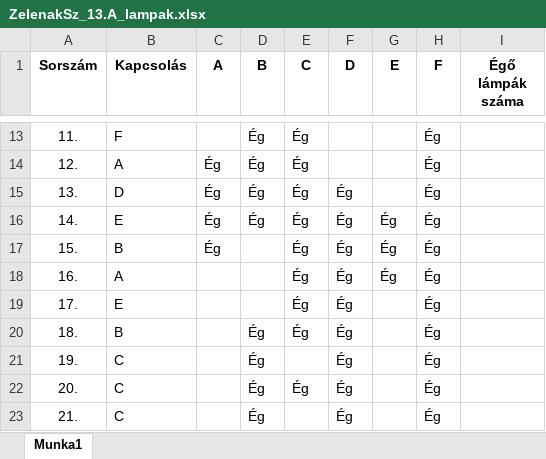
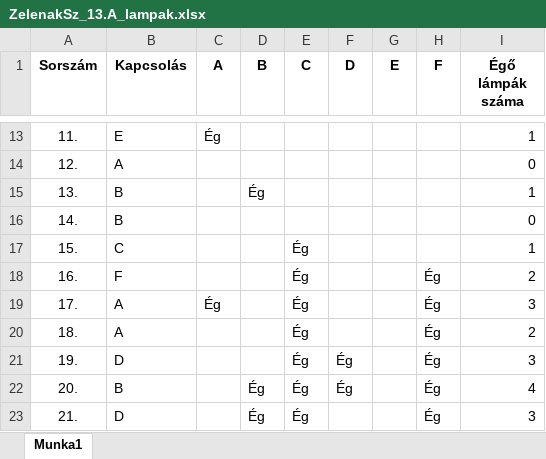
Before and after one commit to ZSzabolcs/2024-Majus-Emelt-Digkult, an Excel workbook: ZelenakSz_13.A_lampak.xlsx, sheet Munka1, drawn as a sheet; only a part is shown, gaps mark what is left out; values as stored, in another font and other column widths than the file's, no borders; the diff covers the shown part only; the diff names each change by its address in the sheet, - before the commit and + after, or states it on an @@ line.

```diff
--- a/ZelenakSz_13.A_lampak.xlsx (sheet Munka1)
+++ b/ZelenakSz_13.A_lampak.xlsx (sheet Munka1)
-B13 (Kapcsolás): F
+B13 (Kapcsolás): E
-C13 (A): (empty)
+C13 (A): Ég
-D13:D14 (B): Ég
+D13:D14 (B): (empty)
-E13:E16 (C): Ég
+E13:E16 (C): (empty)
-H13:H17 (F): Ég
+H13:H17 (F): (empty)
-I13 (Égő lámpák száma): (empty)
+I13 (Égő lámpák száma): 1
-C14:C17 (A): Ég
+C14:C17 (A): (empty)
-I14 (Égő lámpák száma): (empty)
+I14 (Égő lámpák száma): 0
-B15 (Kapcsolás): D
+B15 (Kapcsolás): B
-F15:F20 (D): Ég
+F15:F20 (D): (empty)
-I15 (Égő lámpák száma): (empty)
+I15 (Égő lámpák száma): 1
-B16 (Kapcsolás): E
+B16 (Kapcsolás): B
-D16 (B): Ég
+D16 (B): (empty)
-G16:G18 (E): Ég
+G16:G18 (E): (empty)
-I16 (Égő lámpák száma): (empty)
+I16 (Égő lámpák száma): 0
-B17 (Kapcsolás): B
+B17 (Kapcsolás): C
-I17 (Égő lámpák száma): (empty)
+I17 (Égő lámpák száma): 1
-B18 (Kapcsolás): A
+B18 (Kapcsolás): F
-I18 (Égő lámpák száma): (empty)
+I18 (Égő lámpák száma): 2
-B19 (Kapcsolás): E
+B19 (Kapcsolás): A
-C19 (A): (empty)
+C19 (A): Ég
-I19 (Égő lámpák száma): (empty)
+I19 (Égő lámpák száma): 3
-B20 (Kapcsolás): B
+B20 (Kapcsolás): A
-D20:D21 (B): Ég
+D20:D21 (B): (empty)
-I20 (Égő lámpák száma): (empty)
+I20 (Égő lámpák száma): 2
-B21 (Kapcsolás): C
+B21 (Kapcsolás): D
-E21 (C): (empty)
+E21 (C): Ég
-I21 (Égő lámpák száma): (empty)
+I21 (Égő lámpák száma): 3
-B22 (Kapcsolás): C
+B22 (Kapcsolás): B
-I22 (Égő lámpák száma): (empty)
+I22 (Égő lámpák száma): 4
-B23 (Kapcsolás): C
+B23 (Kapcsolás): D
-E23 (C): (empty)
+E23 (C): Ég
-F23 (D): Ég
+F23 (D): (empty)
-I23 (Égő lámpák száma): (empty)
+I23 (Égő lámpák száma): 3
```
Also changed, not shown: 416 edited cells elsewhere in this sheet.
